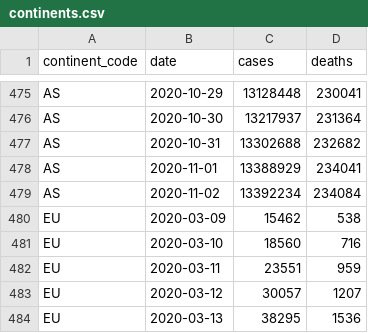
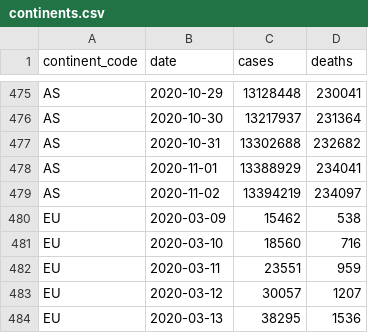
Before and after one commit to covid-open-data/xform-casecount-wom, a CSV file: output/continents.csv, drawn as a sheet; only a part is shown, gaps mark what is left out.

```diff
--- a/output/continents.csv
+++ b/output/continents.csv
@@ -478,3 +478,3 @@ AS,2020-10-31,13302688,232682
 AS,2020-11-01,13388929,234041
-AS,2020-11-02,13392234,234084
+AS,2020-11-02,13394219,234097
 EU,2020-03-09,15462,538
```
Also changed, not shown: output/global.csv, output/who_regions.csv, 2 other files.
